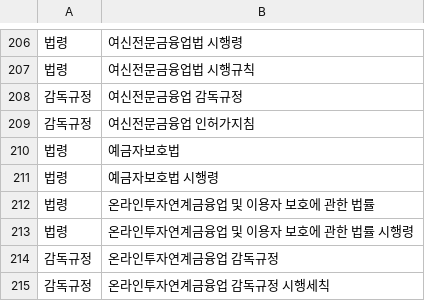
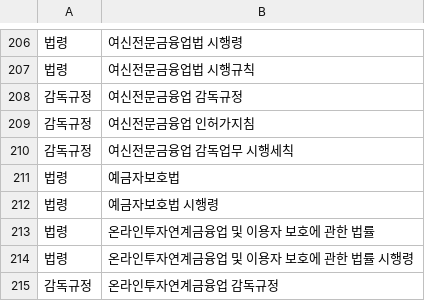
Before and after one commit to Jangsojeong31/Scraper_jsj_update_only, a CSV file: Law_Scraper/input/list.csv, drawn as a sheet; only a part is shown, gaps mark what is left out; the shorter side is filled out with more unchanged rows; the diff names each change by its address in the sheet, - before the commit and + after, or states it on an @@ line.

Commit message:
엑셀파서 crefia 수정. 법제처 스크래퍼 list.csv 목록 전체 나오도록 수정. 파일 추출 코드 수정.

```diff
--- a/Law_Scraper/input/list.csv
+++ b/Law_Scraper/input/list.csv
+row 210: 감독규정 | 여신전문금융업 감독업무 시행세칙
```
Also changed, not shown: 5 other files.
